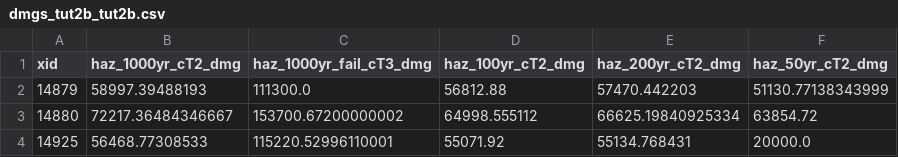
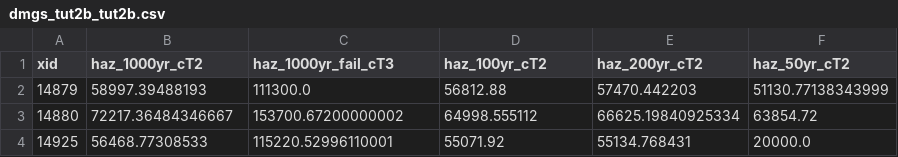
Before and after one commit to NRCan/CanFlood, a CSV file: tutorials/2/b/dmg_out/dmgs_tut2b_tut2b.csv (was tutorials/2/b/model_out/dmgs_tut2b_tut2b.csv), drawn as a sheet; only a part is shown.

```diff
--- a/tutorials/2/b/model_out/dmgs_tut2b_tut2b.csv
+++ b/tutorials/2/b/dmg_out/dmgs_tut2b_tut2b.csv
@@ -1,2 +1,2 @@
-xid,haz_1000yr_cT2_dmg,haz_1000yr_fail_cT3_dmg,haz_100yr_cT2_dmg,haz_200yr_cT2_dmg,haz_50yr_cT2_dmg
+xid,haz_1000yr_cT2,haz_1000yr_fail_cT3,haz_100yr_cT2,haz_200yr_cT2,haz_50yr_cT2
 14879,58997.39488193,111300.0,56812.88,57470.442203,51130.77138343999
```
Also changed, not shown: 24 other files.
